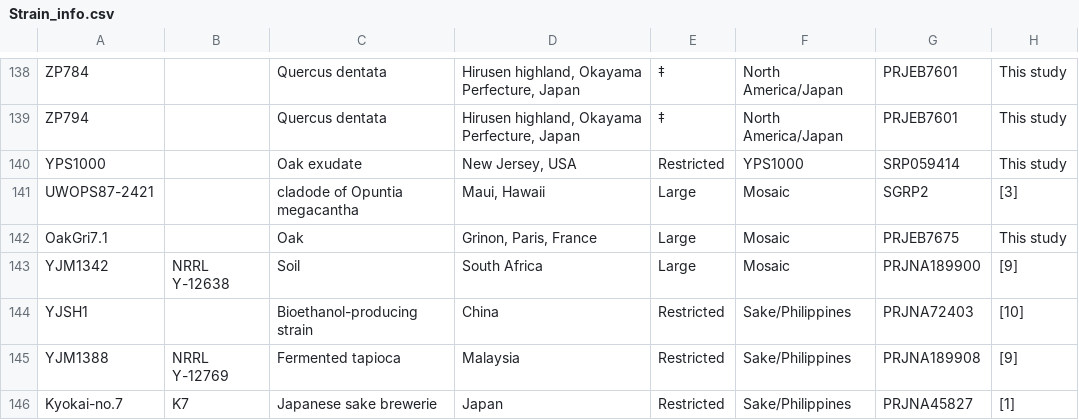
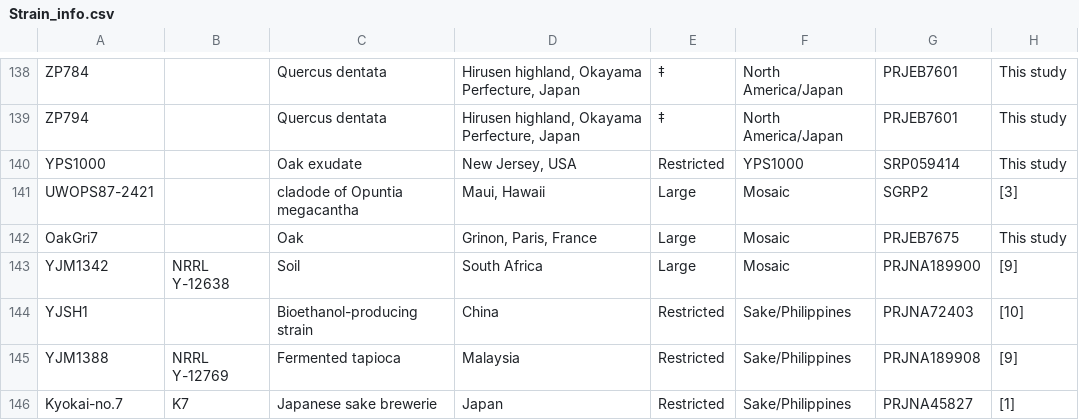
Before and after one commit to ameliems99/Data-Pirates-Project, a CSV file: Strain_info.csv, drawn as a sheet; only a part is shown, gaps mark what is left out; the diff covers the shown part only.

```diff
--- a/Strain_info.csv
+++ b/Strain_info.csv
@@ -141,3 +141,3 @@ YPS1000,,Oak exudate,"New Jersey, USA",Restricted,YPS1000,SRP059414,This study
 UWOPS87-2421,,cladode of Opuntia megacantha,"Maui, Hawaii",Large,Mosaic,SGRP2,[3]
-OakGri7.1,,Oak,"Grinon, Paris, France",Large,Mosaic,PRJEB7675,This study
+OakGri7,,Oak,"Grinon, Paris, France",Large,Mosaic,PRJEB7675,This study
 YJM1342,NRRL Y-12638,Soil,South Africa,Large,Mosaic,PRJNA189900,[9]
```
Also changed, not shown: 11 edited cells elsewhere in this file, 1 other file.
